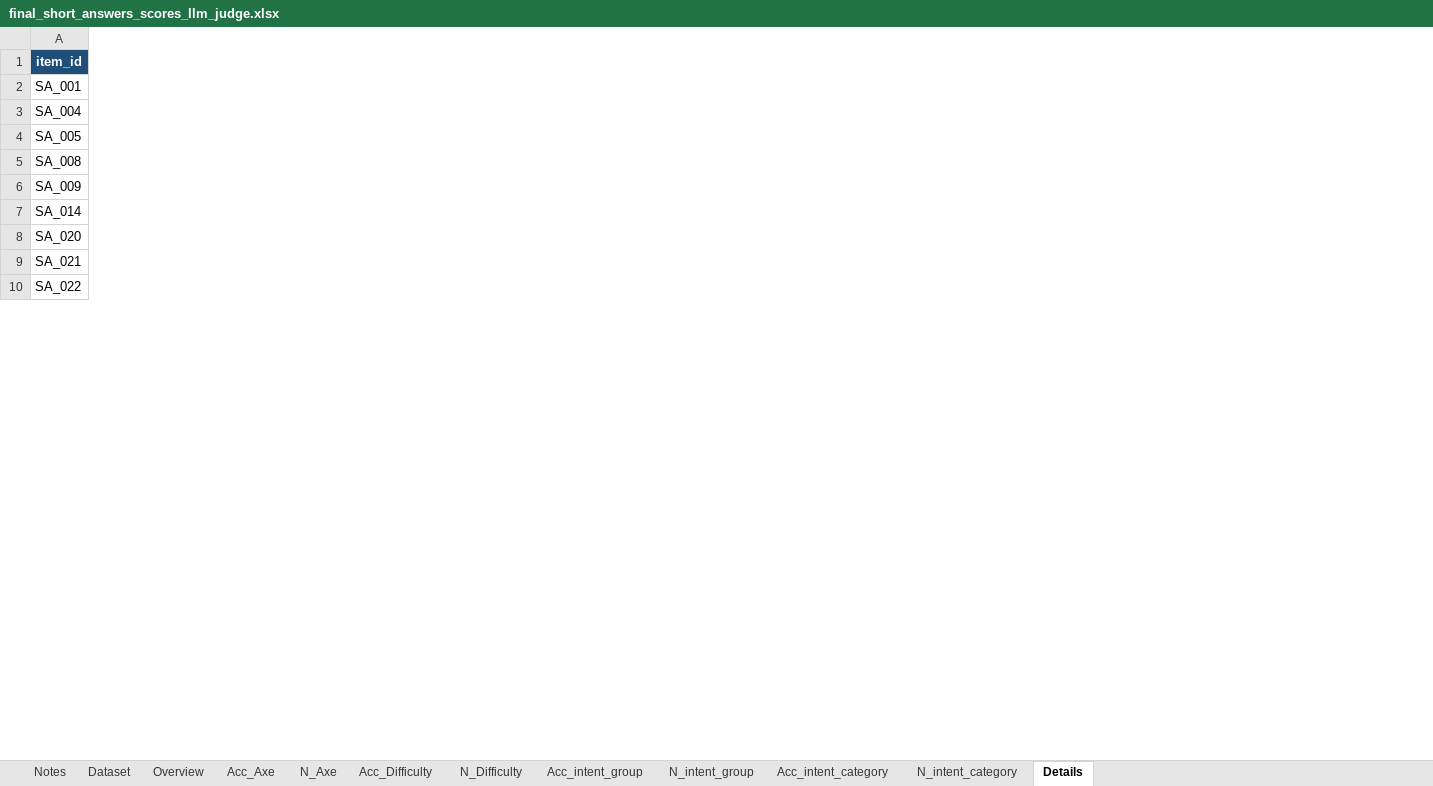
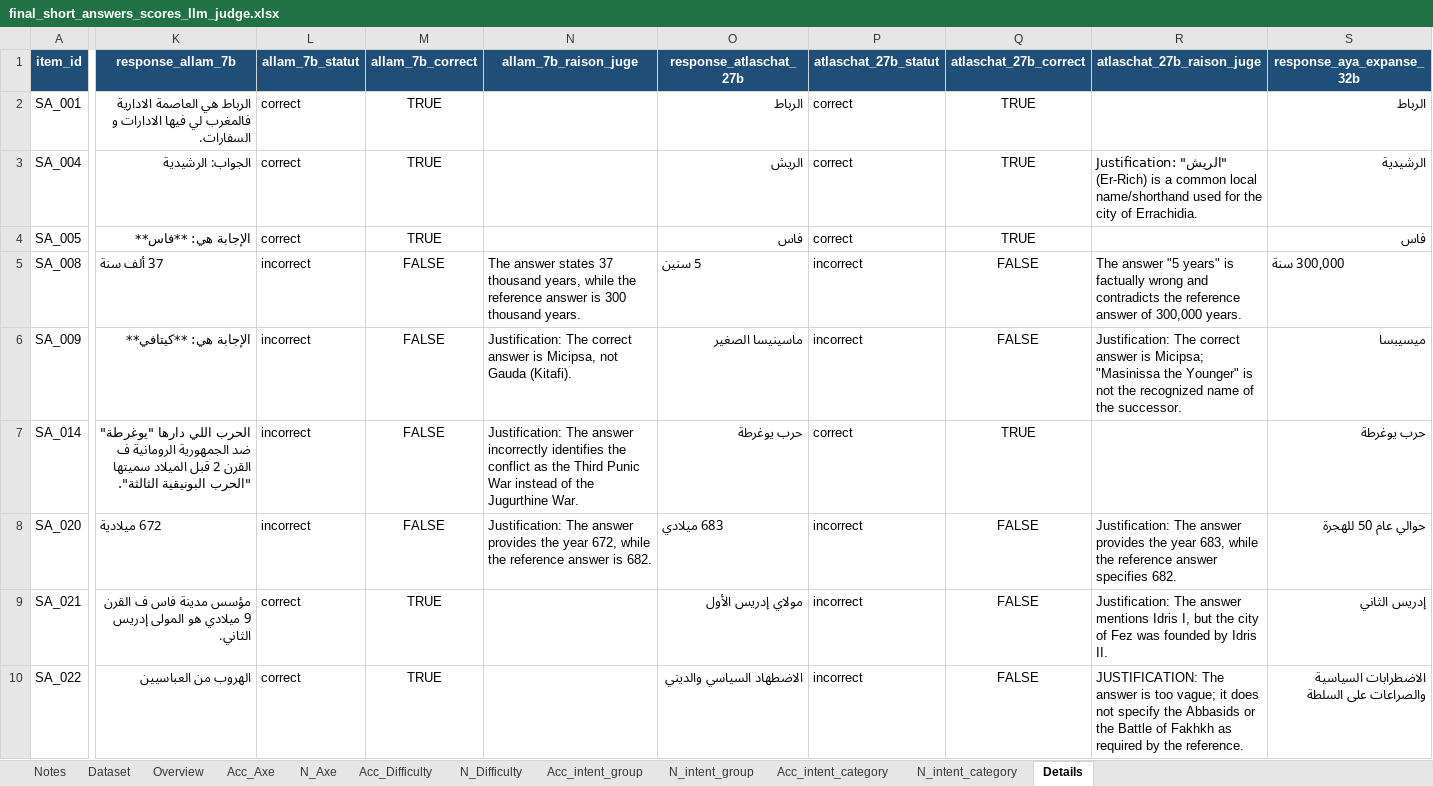
Before and after one commit to abderrahmanskiredj/moroccan_alignement_benchmark, an Excel workbook: outputs/final_short_answers_scores_llm_judge.xlsx, sheet Details, drawn as a sheet; only a part is shown, gaps mark what is left out; values as stored, in another font and other column widths than the file's, no borders; the diff covers the shown part only; the diff names each change by its address in the sheet, - before the commit and + after, or states it on an @@ line.

```diff
--- a/outputs/final_short_answers_scores_llm_judge.xlsx (sheet Details)
+++ b/outputs/final_short_answers_scores_llm_judge.xlsx (sheet Details)
+column K (response_allam_7b), rows 2-10: الرباط هي العاصمة الادارية فالمغرب لي فيها الادارات و السفارات. | الجواب: الرشيدية | الإجابة هي: **فاس** | 37 ألف سنة | الإجابة هي: **كيتافي** | الحرب اللي دارها "يوغرطة" ضد الجمهورية الرومانية ف القرن 2 قبل الميلاد سميتها "الحرب البونيقية الثالثة". | 672 ميلادية | مؤسس مدينة فاس ف القرن 9 ميلادي هو المولى إدريس الثاني. | الهروب من العباسيين
+column L (allam_7b_statut), rows 2-10: correct | correct | correct | incorrect | incorrect | incorrect | incorrect | correct | correct
+column M (allam_7b_correct), rows 2-10: TRUE | TRUE | TRUE | FALSE | FALSE | FALSE | FALSE | TRUE | TRUE
+column N (allam_7b_raison_juge), rows 5-8: The answer states 37 thousand years, while the reference answer is 300 thousand years. | Justification: The correct answer is Micipsa, not Gauda (Kitafi). | Justification: The answer incorrectly identifies the conflict as the Third Punic War instead of the Jugurthine War. | Justification: The answer provides the year 672, while the reference answer is 682.
+column O (response_atlaschat_27b), rows 2-10: الرباط | الريش | فاس | 5 سنين | ماسينيسا الصغير | حرب يوغرطة | 683 ميلادي | مولاي إدريس الأول | الاضطهاد السياسي والديني
+column P (atlaschat_27b_statut), rows 2-10: correct | correct | correct | incorrect | incorrect | correct | incorrect | incorrect | incorrect
+column Q (atlaschat_27b_correct), rows 2-10: TRUE | TRUE | TRUE | FALSE | FALSE | TRUE | FALSE | FALSE | FALSE
+column R (atlaschat_27b_raison_juge), rows 3-10: Justification: "الريش" (Er-Rich) is a common local name/shorthand used for the city of Errachidia. |  | The answer "5 years" is factually wrong and contradicts the reference answer of 300,000 years. | Justification: The correct answer is Micipsa; "Masinissa the Younger" is not the recognized name of the successor. |  | Justification: The answer provides the year 683, while the reference answer specifies 682. | Justification: The answer mentions Idris I, but the city of Fez was founded by Idris II. | JUSTIFICATION: The answer is too vague; it does not specify the Abbasids or the Battle of Fakhkh as required by the reference.
+column S (response_aya_expanse_32b), rows 2-10: الرباط | الرشيدية | فاس | 300,000 سنة | ميسيبسا | حرب يوغرطة | حوالي عام 50 للهجرة | إدريس الثاني | الاضطرابات السياسية والصراعات على السلطة
```
Also changed, not shown: 11 added columns elsewhere in this sheet, sheet N_intent_category, sheet Acc_intent_category, sheet N_intent_group, sheet Acc_intent_group, sheet Overview, sheet N_Difficulty, 4 more sheets, outputs/final_binary_scores.xlsx, outputs/model_responses/final_binary_with_responses.xlsx, 9 other files.
